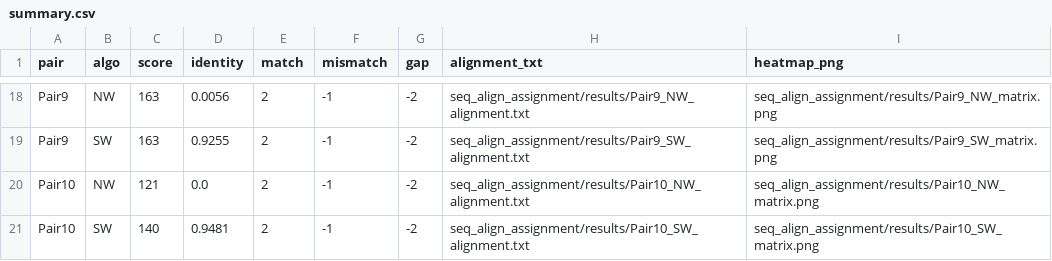
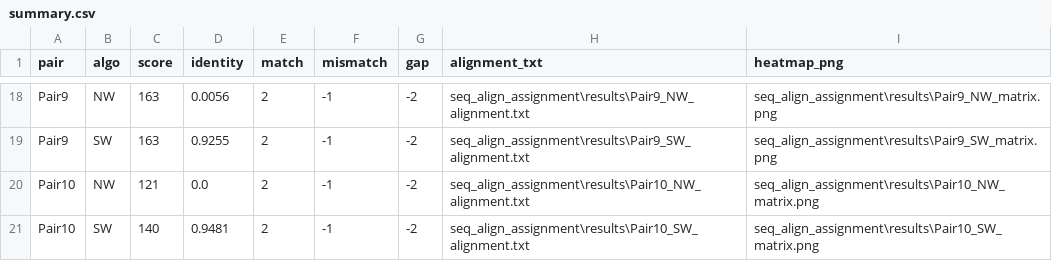
Before and after one commit to isavalladolidd/Sequence-Alignment, a CSV file: seq_align_assignment/results/summary.csv, drawn as a sheet; only a part is shown, gaps mark what is left out; the diff covers the shown part only; the diff names each change by its address in the sheet, - before the commit and + after, or states it on an @@ line.

```diff
--- a/seq_align_assignment/results/summary.csv
+++ b/seq_align_assignment/results/summary.csv
-H18 (alignment_txt): seq_align_assignment/results/Pair9_NW_alignment.txt
+H18 (alignment_txt): seq_align_assignment\results\Pair9_NW_alignment.txt
-I18 (heatmap_png): seq_align_assignment/results/Pair9_NW_matrix.png
+I18 (heatmap_png): seq_align_assignment\results\Pair9_NW_matrix.png
-H19 (alignment_txt): seq_align_assignment/results/Pair9_SW_alignment.txt
+H19 (alignment_txt): seq_align_assignment\results\Pair9_SW_alignment.txt
-I19 (heatmap_png): seq_align_assignment/results/Pair9_SW_matrix.png
+I19 (heatmap_png): seq_align_assignment\results\Pair9_SW_matrix.png
-H20 (alignment_txt): seq_align_assignment/results/Pair10_NW_alignment.txt
+H20 (alignment_txt): seq_align_assignment\results\Pair10_NW_alignment.txt
-I20 (heatmap_png): seq_align_assignment/results/Pair10_NW_matrix.png
+I20 (heatmap_png): seq_align_assignment\results\Pair10_NW_matrix.png
-H21 (alignment_txt): seq_align_assignment/results/Pair10_SW_alignment.txt
+H21 (alignment_txt): seq_align_assignment\results\Pair10_SW_alignment.txt
-I21 (heatmap_png): seq_align_assignment/results/Pair10_SW_matrix.png
+I21 (heatmap_png): seq_align_assignment\results\Pair10_SW_matrix.png
```
Also changed, not shown: 32 edited cells elsewhere in this file, 22 other files.
